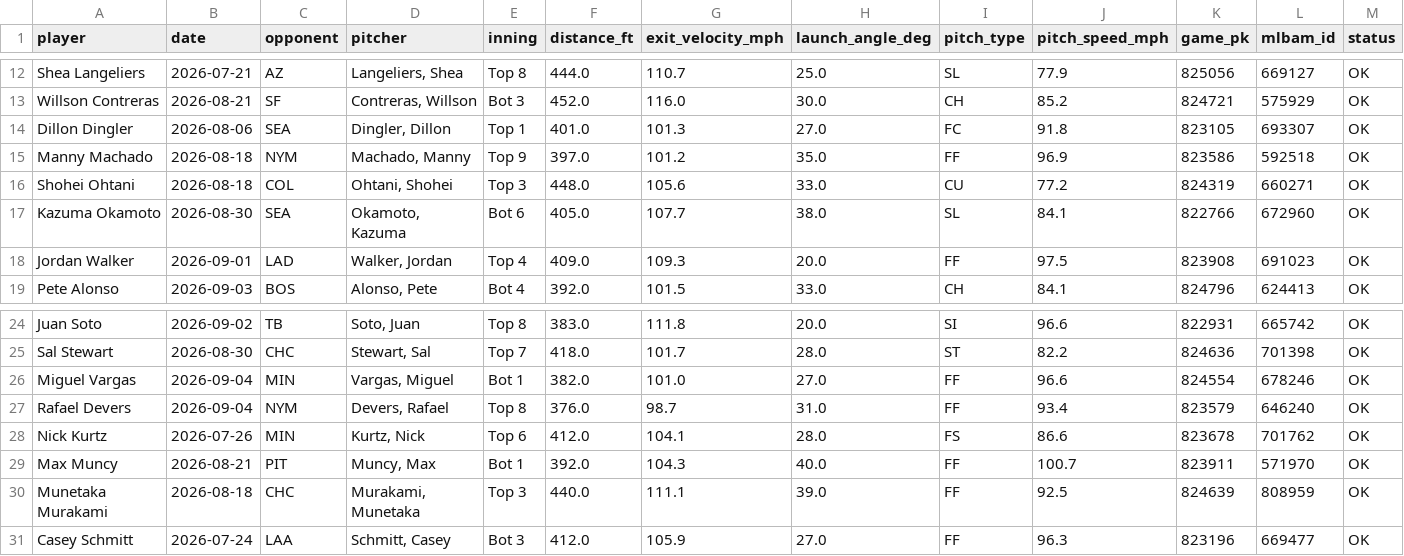
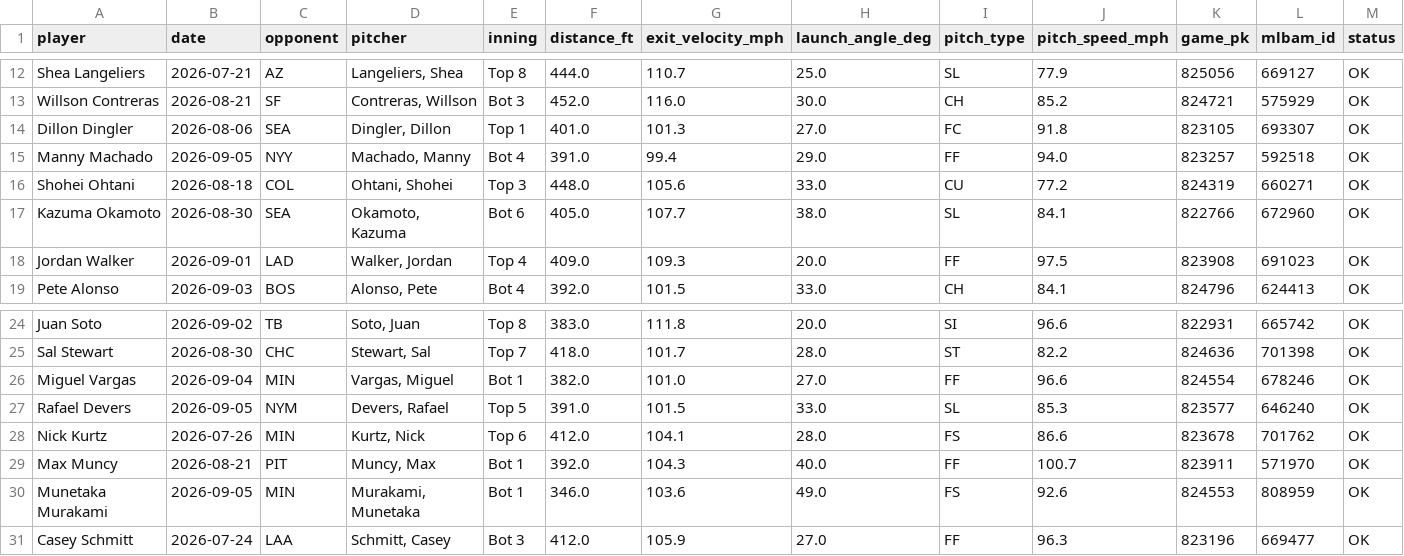
Before and after one commit to psumckoo/HRrecency, a CSV file: output/latest_home_runs_2026.csv, drawn as a sheet; only a part is shown, gaps mark what is left out; the diff covers the shown part only.

```diff
--- a/output/latest_home_runs_2026.csv
+++ b/output/latest_home_runs_2026.csv
@@ -14,3 +14,3 @@ Willson Contreras,2026-08-21,SF,"Contreras, Willson",Bot 3,452.0,116.0,30.0,CH,8
 Dillon Dingler,2026-08-06,SEA,"Dingler, Dillon",Top 1,401.0,101.3,27.0,FC,91.8,823105,693307,OK
-Manny Machado,2026-08-18,NYM,"Machado, Manny",Top 9,397.0,101.2,35.0,FF,96.9,823586,592518,OK
+Manny Machado,2026-09-05,NYY,"Machado, Manny",Bot 4,391.0,99.4,29.0,FF,94.0,823257,592518,OK
 Shohei Ohtani,2026-08-18,COL,"Ohtani, Shohei",Top 3,448.0,105.6,33.0,CU,77.2,824319,660271,OK
@@ -26,6 +26,6 @@ Sal Stewart,2026-08-30,CHC,"Stewart, Sal",Top 7,418.0,101.7,28.0,ST,82.2,824636,
 Miguel Vargas,2026-09-04,MIN,"Vargas, Miguel",Bot 1,382.0,101.0,27.0,FF,96.6,824554,678246,OK
-Rafael Devers,2026-09-04,NYM,"Devers, Rafael",Top 8,376.0,98.7,31.0,FF,93.4,823579,646240,OK
+Rafael Devers,2026-09-05,NYM,"Devers, Rafael",Top 5,391.0,101.5,33.0,SL,85.3,823577,646240,OK
 Nick Kurtz,2026-07-26,MIN,"Kurtz, Nick",Top 6,412.0,104.1,28.0,FS,86.6,823678,701762,OK
 Max Muncy,2026-08-21,PIT,"Muncy, Max",Bot 1,392.0,104.3,40.0,FF,100.7,823911,571970,OK
-Munetaka Murakami,2026-08-18,CHC,"Murakami, Munetaka",Top 3,440.0,111.1,39.0,FF,92.5,824639,808959,OK
+Munetaka Murakami,2026-09-05,MIN,"Murakami, Munetaka",Bot 1,346.0,103.6,49.0,FS,92.6,824553,808959,OK
 Casey Schmitt,2026-07-24,LAA,"Schmitt, Casey",Bot 3,412.0,105.9,27.0,FF,96.3,823196,669477,OK
```
Also changed, not shown: 26 edited cells elsewhere in this file.
